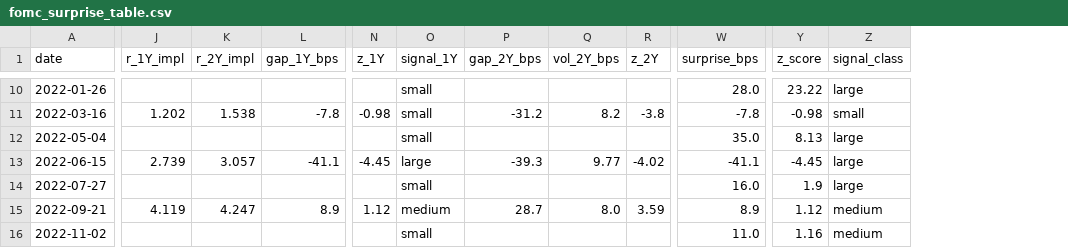
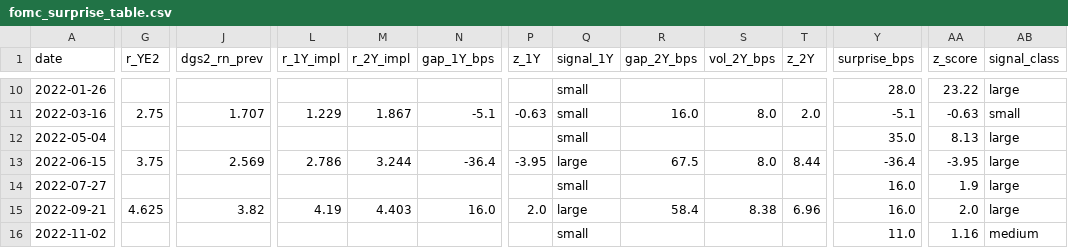
Before and after one commit to sebastian-pina/market_frictions, a CSV file: FOMC/fomc_surprise_table.csv, drawn as a sheet; only a part is shown, gaps mark what is left out; addresses are those after the commit; the diff covers the shown part only; the diff names each change by its address in the sheet, - before the commit and + after, or states it on an @@ line.

```diff
--- a/FOMC/fomc_surprise_table.csv
+++ b/FOMC/fomc_surprise_table.csv
+column G (r_YE2), rows 11-15: 2.75 |  | 3.75 |  | 4.625
+column J (dgs2_rn_prev), rows 11-15: 1.707 |  | 2.569 |  | 3.82
-L11 (r_1Y_impl): 1.202
+L11 (r_1Y_impl): 1.229
-M11 (r_2Y_impl): 1.538
+M11 (r_2Y_impl): 1.867
-N11 (gap_1Y_bps): -7.8
+N11 (gap_1Y_bps): -5.1
-P11 (z_1Y): -0.98
+P11 (z_1Y): -0.63
-R11 (gap_2Y_bps): -31.2
+R11 (gap_2Y_bps): 16.0
-S11 (vol_2Y_bps): 8.2
+S11 (vol_2Y_bps): 8.0
-T11 (z_2Y): -3.8
+T11 (z_2Y): 2.0
-Y11 (surprise_bps): -7.8
+Y11 (surprise_bps): -5.1
-AA11 (z_score): -0.98
+AA11 (z_score): -0.63
-L13 (r_1Y_impl): 2.739
+L13 (r_1Y_impl): 2.786
-M13 (r_2Y_impl): 3.057
+M13 (r_2Y_impl): 3.244
-N13 (gap_1Y_bps): -41.1
+N13 (gap_1Y_bps): -36.4
-P13 (z_1Y): -4.45
+P13 (z_1Y): -3.95
-R13 (gap_2Y_bps): -39.3
+R13 (gap_2Y_bps): 67.5
-S13 (vol_2Y_bps): 9.77
+S13 (vol_2Y_bps): 8.0
-T13 (z_2Y): -4.02
+T13 (z_2Y): 8.44
-Y13 (surprise_bps): -41.1
+Y13 (surprise_bps): -36.4
-AA13 (z_score): -4.45
+AA13 (z_score): -3.95
-L15 (r_1Y_impl): 4.119
+L15 (r_1Y_impl): 4.19
-M15 (r_2Y_impl): 4.247
+M15 (r_2Y_impl): 4.403
-N15 (gap_1Y_bps): 8.9
+N15 (gap_1Y_bps): 16.0
-P15 (z_1Y): 1.12
+P15 (z_1Y): 2.0
-Q15 (signal_1Y): medium
+Q15 (signal_1Y): large
-R15 (gap_2Y_bps): 28.7
+R15 (gap_2Y_bps): 58.4
-S15 (vol_2Y_bps): 8.0
+S15 (vol_2Y_bps): 8.38
-T15 (z_2Y): 3.59
+T15 (z_2Y): 6.96
-Y15 (surprise_bps): 8.9
+Y15 (surprise_bps): 16.0
-AA15 (z_score): 1.12
+AA15 (z_score): 2.0
-AB15 (signal_class): medium
+AB15 (signal_class): large
```
Also changed, not shown: 132 edited cells elsewhere in this file, 17 other files.
